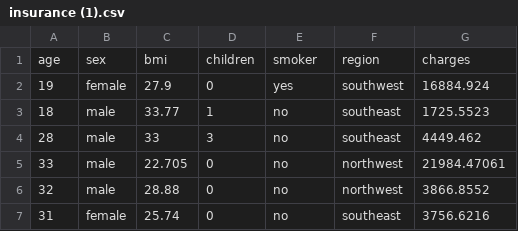
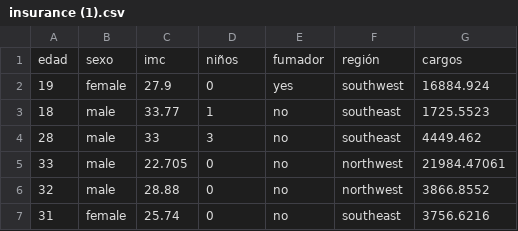
Before and after one commit to estefaniaperezpadilla/Estadistica2026B, a CSV file: insurance (1).csv, drawn as a sheet; only a part is shown.

Commit message:
Update insurance (1).csv

```diff
--- a/insurance (1).csv
+++ b/insurance (1).csv
@@ -1,2 +1,2 @@
-age,sex,bmi,children,smoker,region,charges
+edad,sexo,imc,niños,fumador,región,cargos
 19,female,27.9,0,yes,southwest,16884.924
```
